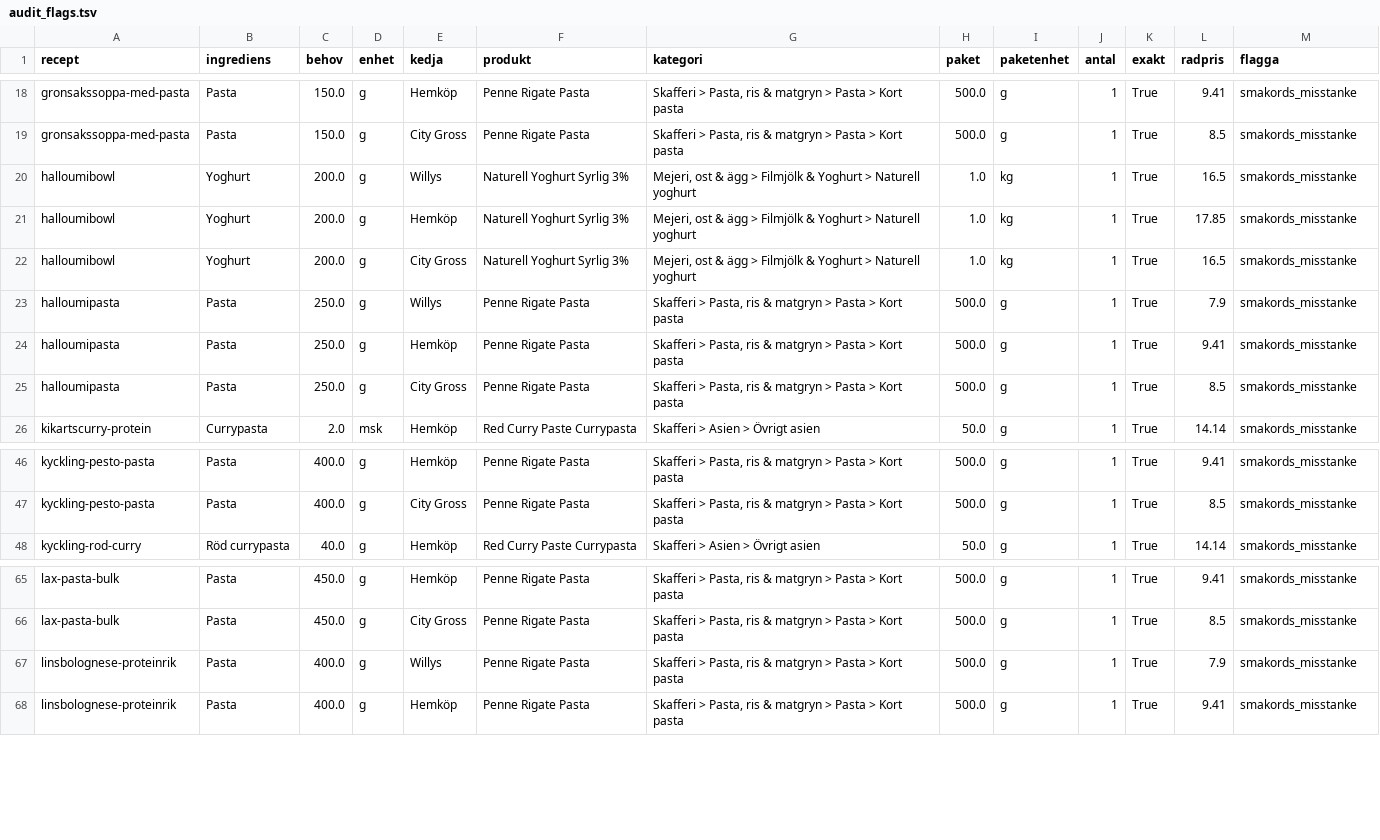
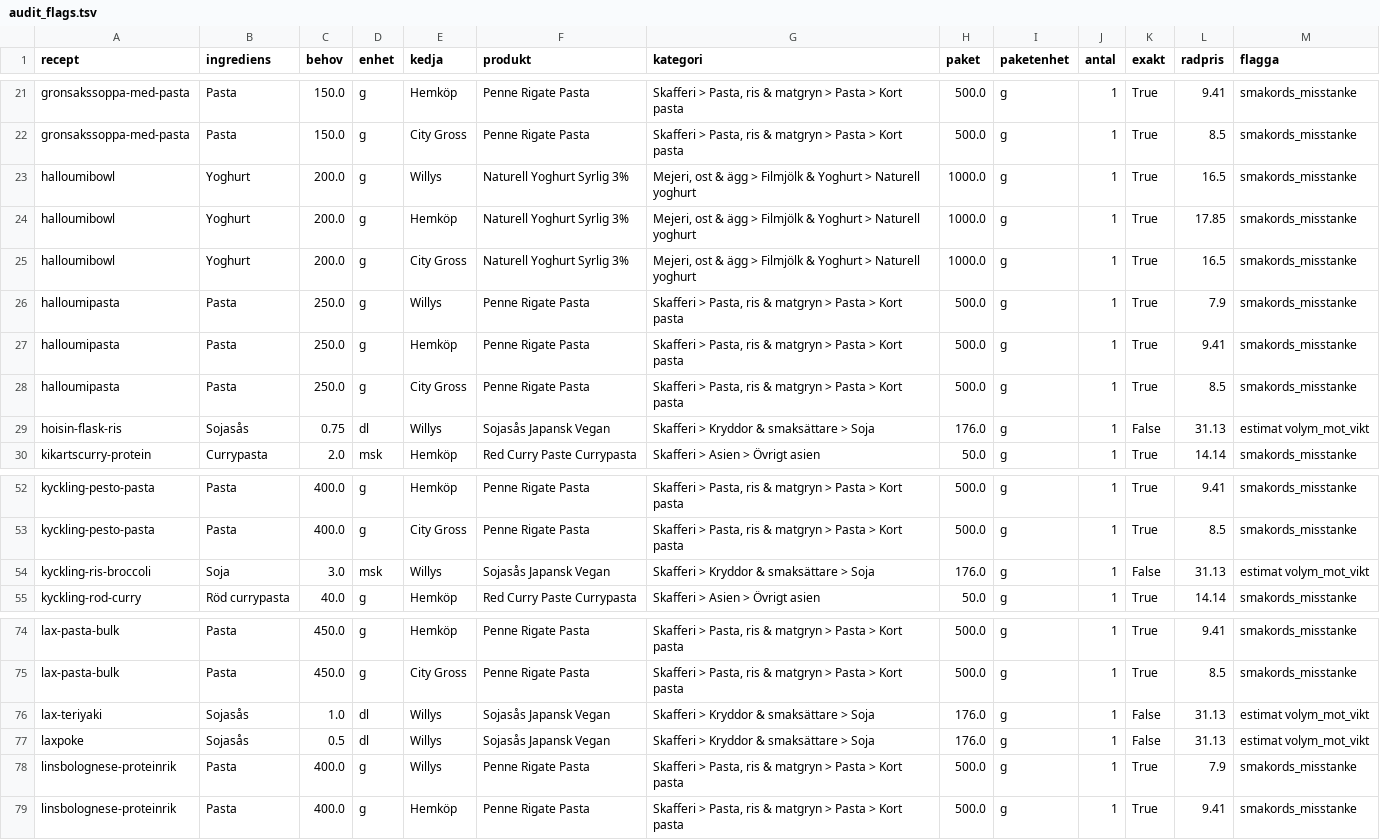
Before and after one commit to adamfrom-code/matjakt, a TSV file: audit_flags.tsv, drawn as a sheet; only a part is shown, gaps mark what is left out; the diff covers the shown part only.

```diff
--- a/audit_flags.tsv
+++ b/audit_flags.tsv
@@ -19,5 +22,5 @@ gronsakssoppa-med-pasta	Pasta	150.0	g	Hemköp	Penne Rigate Pasta	Skafferi > Past
 gronsakssoppa-med-pasta	Pasta	150.0	g	City Gross	Penne Rigate Pasta	Skafferi > Pasta, ris & matgryn > Pasta > Kort pasta	500.0	g	1	True	8.5	smakords_misstanke
-halloumibowl	Yoghurt	200.0	g	Willys	Naturell Yoghurt Syrlig 3%	Mejeri, ost & ägg > Filmjölk & Yoghurt > Naturell yoghurt	1.0	kg	1	True	16.5	smakords_misstanke
-halloumibowl	Yoghurt	200.0	g	Hemköp	Naturell Yoghurt Syrlig 3%	Mejeri, ost & ägg > Filmjölk & Yoghurt > Naturell yoghurt	1.0	kg	1	True	17.85	smakords_misstanke
-halloumibowl	Yoghurt	200.0	g	City Gross	Naturell Yoghurt Syrlig 3%	Mejeri, ost & ägg > Filmjölk & Yoghurt > Naturell yoghurt	1.0	kg	1	True	16.5	smakords_misstanke
+halloumibowl	Yoghurt	200.0	g	Willys	Naturell Yoghurt Syrlig 3%	Mejeri, ost & ägg > Filmjölk & Yoghurt > Naturell yoghurt	1000.0	g	1	True	16.5	smakords_misstanke
+halloumibowl	Yoghurt	200.0	g	Hemköp	Naturell Yoghurt Syrlig 3%	Mejeri, ost & ägg > Filmjölk & Yoghurt > Naturell yoghurt	1000.0	g	1	True	17.85	smakords_misstanke
+halloumibowl	Yoghurt	200.0	g	City Gross	Naturell Yoghurt Syrlig 3%	Mejeri, ost & ägg > Filmjölk & Yoghurt > Naturell yoghurt	1000.0	g	1	True	16.5	smakords_misstanke
 halloumipasta	Pasta	250.0	g	Willys	Penne Rigate Pasta	Skafferi > Pasta, ris & matgryn > Pasta > Kort pasta	500.0	g	1	True	7.9	smakords_misstanke
@@ -25,2 +28,3 @@ halloumipasta	Pasta	250.0	g	Hemköp	Penne Rigate Pasta	Skafferi > Pasta, ris & m
 halloumipasta	Pasta	250.0	g	City Gross	Penne Rigate Pasta	Skafferi > Pasta, ris & matgryn > Pasta > Kort pasta	500.0	g	1	True	8.5	smakords_misstanke
+hoisin-flask-ris	Sojasås	0.75	dl	Willys	Sojasås Japansk Vegan	Skafferi > Kryddor & smaksättare > Soja	176.0	g	1	False	31.13	estimat volym_mot_vikt
 kikartscurry-protein	Currypasta	2.0	msk	Hemköp	Red Curry Paste Currypasta	Skafferi > Asien > Övrigt asien	50.0	g	1	True	14.14	smakords_misstanke
@@ -47,2 +53,3 @@ kyckling-pesto-pasta	Pasta	400.0	g	Hemköp	Penne Rigate Pasta	Skafferi > Pasta,
 kyckling-pesto-pasta	Pasta	400.0	g	City Gross	Penne Rigate Pasta	Skafferi > Pasta, ris & matgryn > Pasta > Kort pasta	500.0	g	1	True	8.5	smakords_misstanke
+kyckling-ris-broccoli	Soja	3.0	msk	Willys	Sojasås Japansk Vegan	Skafferi > Kryddor & smaksättare > Soja	176.0	g	1	False	31.13	estimat volym_mot_vikt
 kyckling-rod-curry	Röd currypasta	40.0	g	Hemköp	Red Curry Paste Currypasta	Skafferi > Asien > Övrigt asien	50.0	g	1	True	14.14	smakords_misstanke
@@ -66,2 +75,4 @@ lax-pasta-bulk	Pasta	450.0	g	Hemköp	Penne Rigate Pasta	Skafferi > Pasta, ris &
 lax-pasta-bulk	Pasta	450.0	g	City Gross	Penne Rigate Pasta	Skafferi > Pasta, ris & matgryn > Pasta > Kort pasta	500.0	g	1	True	8.5	smakords_misstanke
+lax-teriyaki	Sojasås	1.0	dl	Willys	Sojasås Japansk Vegan	Skafferi > Kryddor & smaksättare > Soja	176.0	g	1	False	31.13	estimat volym_mot_vikt
+laxpoke	Sojasås	0.5	dl	Willys	Sojasås Japansk Vegan	Skafferi > Kryddor & smaksättare > Soja	176.0	g	1	False	31.13	estimat volym_mot_vikt
 linsbolognese-proteinrik	Pasta	400.0	g	Willys	Penne Rigate Pasta	Skafferi > Pasta, ris & matgryn > Pasta > Kort pasta	500.0	g	1	True	7.9	smakords_misstanke
```
Also changed, not shown: 9 added rows and 12 edited cells elsewhere in this file, 2 other files.
